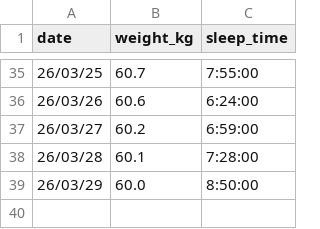
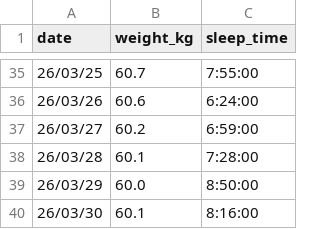
Before and after one commit to peridotan/health-chart, a CSV file: public/data.csv, drawn as a sheet; only a part is shown, gaps mark what is left out; the diff names each change by its address in the sheet, - before the commit and + after, or states it on an @@ line.

Commit message:
Update data.csv

```diff
--- a/public/data.csv
+++ b/public/data.csv
+row 40: 26/03/30 | 60.1 | 8:16:00
```
